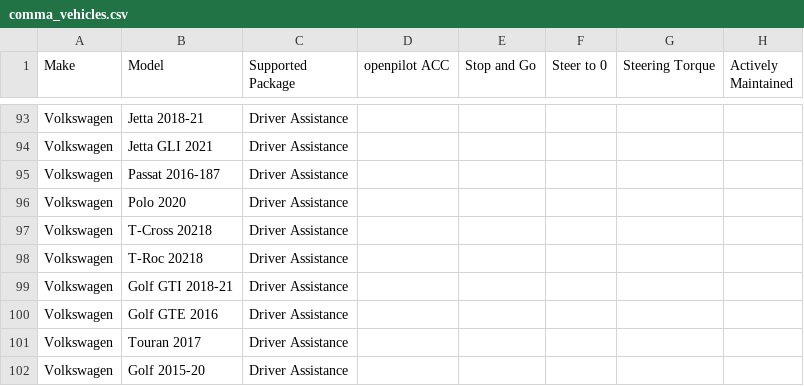
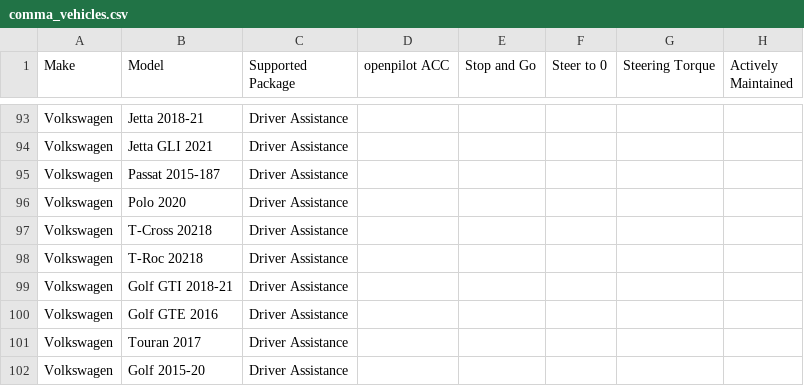
Before and after one commit to bbennett80/comma_vehicles, a CSV file: comma_vehicles.csv, drawn as a sheet; only a part is shown, gaps mark what is left out.

```diff
--- a/comma_vehicles.csv
+++ b/comma_vehicles.csv
@@ -94,3 +94,3 @@ Volkswagen,Jetta 2018-21,Driver Assistance,,,,,
 Volkswagen,Jetta GLI 2021,Driver Assistance,,,,,
-Volkswagen,Passat 2016-187,Driver Assistance,,,,,
+Volkswagen,Passat 2015-187,Driver Assistance,,,,,
 Volkswagen,Polo 2020,Driver Assistance,,,,,
```
